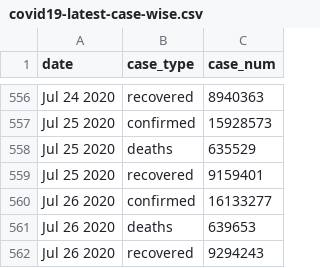
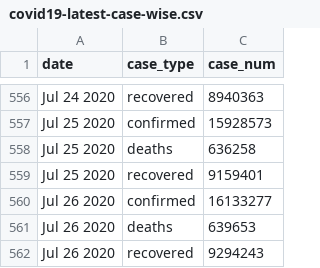
Before and after one commit to bjungbogati/corona_virus_dashboard, a CSV file: data/covid19-latest-case-wise.csv, drawn as a sheet; only a part is shown, gaps mark what is left out.

```diff
--- a/data/covid19-latest-case-wise.csv
+++ b/data/covid19-latest-case-wise.csv
@@ -557,3 +557,3 @@ Jul 24 2020,recovered,8940363
 Jul 25 2020,confirmed,15928573
-Jul 25 2020,deaths,635529
+Jul 25 2020,deaths,636258
 Jul 25 2020,recovered,9159401
```
Also changed, not shown: 3 other files.
